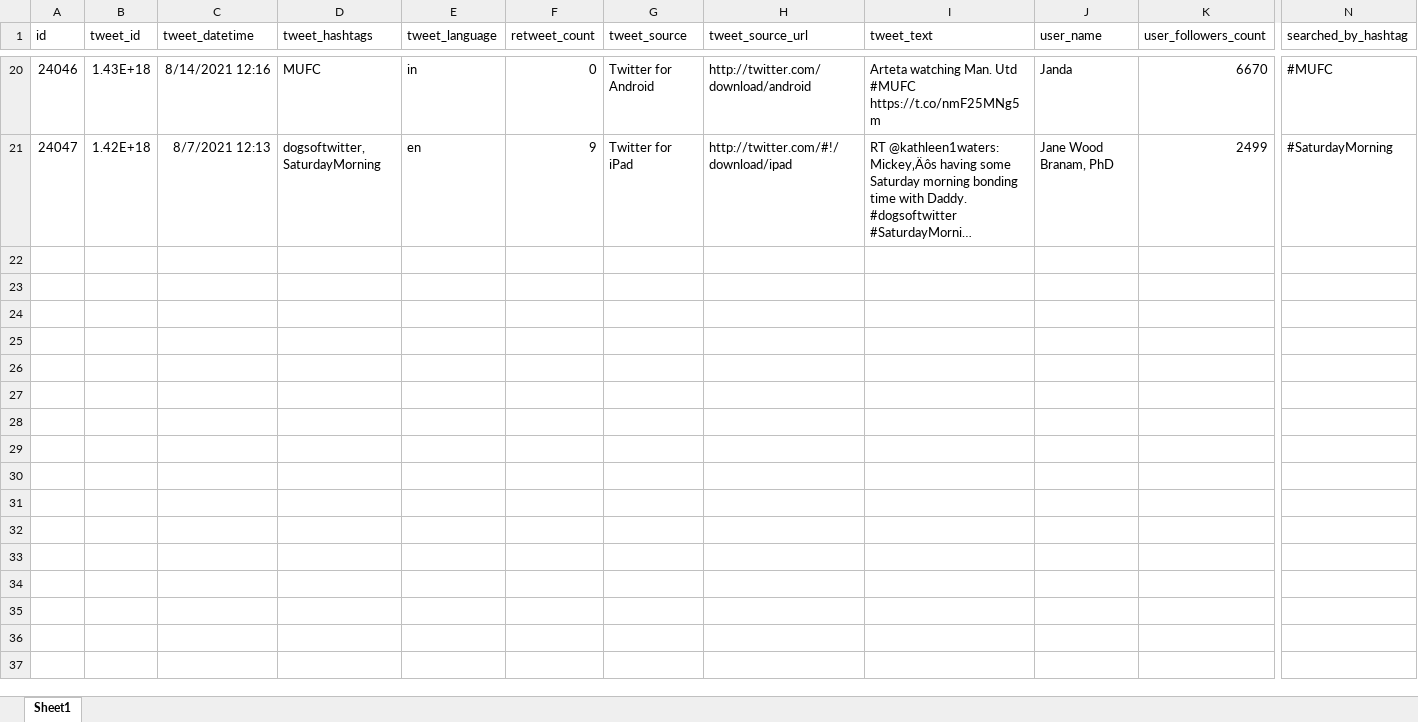
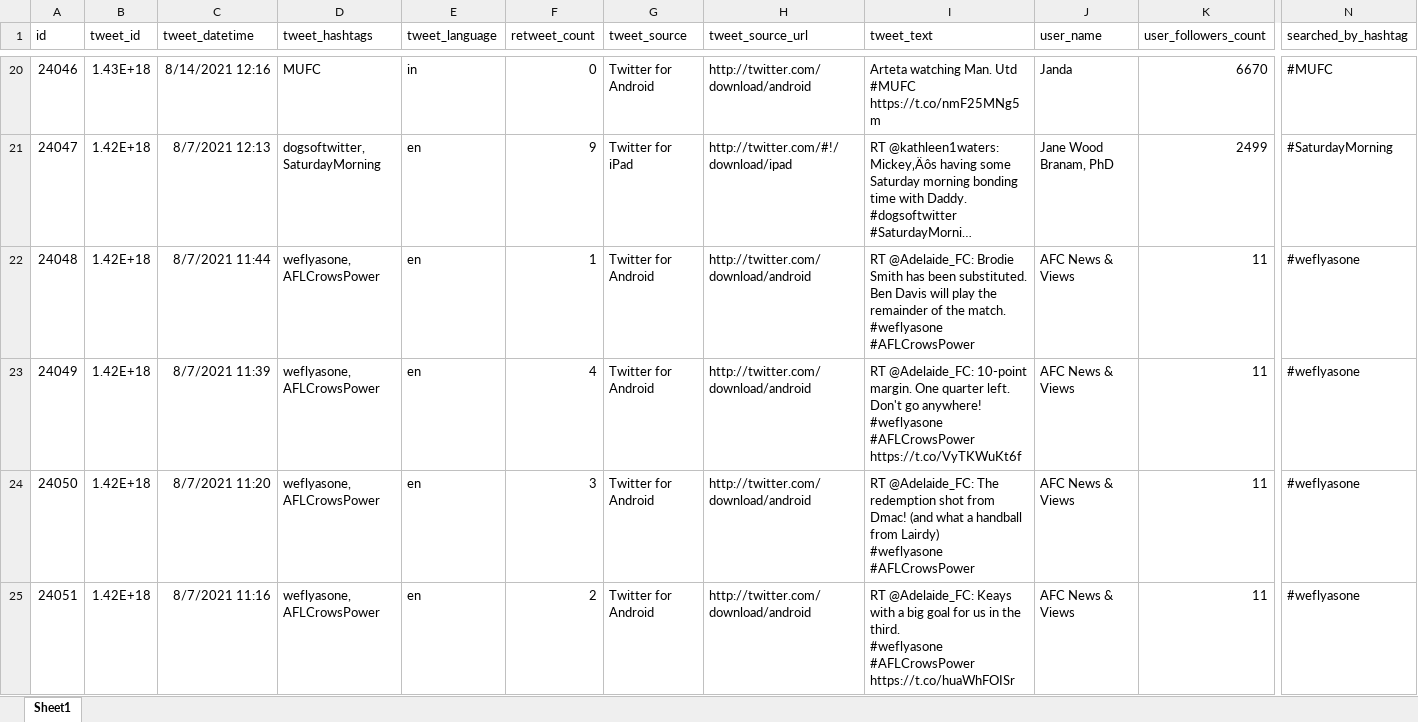
Before and after one commit to UniGit24/FSTweets24.github.io, an Excel workbook: Book2.xlsx, sheet Sheet1, drawn as a sheet; only a part is shown, gaps mark what is left out; long unchanged cells end in …; values as stored, in another font and other column widths than the file's, no borders; rows hold the shown columns only; ↵ is a line break in a cell; the diff covers the shown part only; the diff names each change by its address in the sheet, - before the commit and + after, or states it on an @@ line.

```diff
--- a/Book2.xlsx (sheet Sheet1)
+++ b/Book2.xlsx (sheet Sheet1)
+row 22: 24048 | 1.42E+18 | 8/7/2021 11:44 | weflyasone, AFLCrowsPower | en | 1 | Twitter for Android | http://twitter.com/download/android | RT @Adelaide_FC: Brodie Smith has been substituted. Ben Davis will play the remainder of the match. ↵ #weflyasone #AFLCrowsPower | AFC News & Views | 11 | #weflyasone
+row 23: 24049 | 1.42E+18 | 8/7/2021 11:39 | weflyasone, AFLCrowsPower | en | 4 | Twitter for Android | http://twitter.com/download/android | RT @Adelaide_FC: 10-point margin. One quarter left. Don't go anywhere! ↵ #weflyasone #AFLCrowsPower https://t.co/VyTKWuKt6f | AFC News & Views | 11 | #weflyasone
+row 24: 24050 | 1.42E+18 | 8/7/2021 11:20 | weflyasone, AFLCrowsPower | en | 3 | Twitter for Android | http://twitter.com/download/android | RT @Adelaide_FC: The redemption shot from Dmac! (and what a handball from Lairdy) ↵ #weflyasone #AFLCrowsPower | AFC News & Views | 11 | #weflyasone
+row 25: 24051 | 1.42E+18 | 8/7/2021 11:16 | weflyasone, AFLCrowsPower | en | 2 | Twitter for Android | http://twitter.com/download/android | RT @Adelaide_FC: Keays with a big goal for us in the third. ↵ #weflyasone #AFLCrowsPower https://t.co/huaWhFOISr | AFC News & Views | 11 | #weflyasone
```
Also changed, not shown: 10 added rows elsewhere in this sheet, 2 other files.
